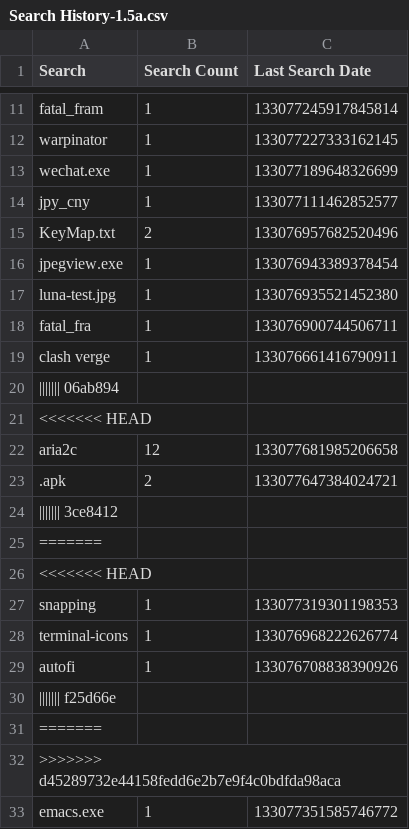
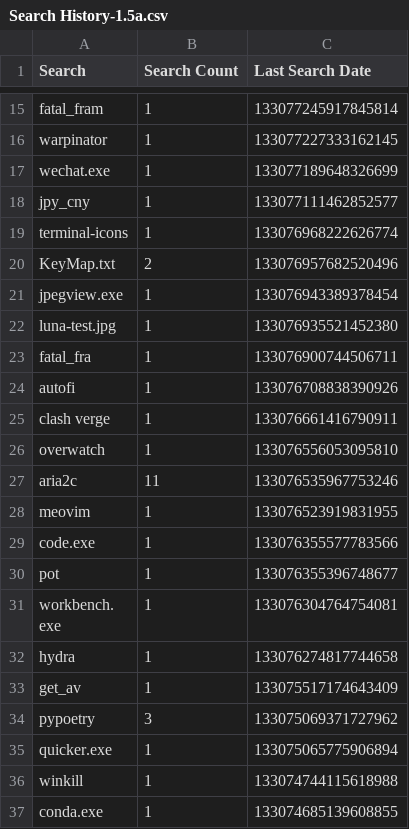
Before and after one commit to odoochain/zenman-dotfiles, a CSV file: windows/everything/Search History-1.5a.csv, drawn as a sheet; only a part is shown, gaps mark what is left out; the shorter side is filled out with more unchanged rows; the diff covers the shown part only.

```diff
--- a/windows/everything/Search History-1.5a.csv
+++ b/windows/everything/Search History-1.5a.csv
@@ -14,2 +18,3 @@ Search,Search Count,Last Search Date
 "jpy_cny",1,133077111462852577
+"terminal-icons",1,133076968222626774
 "KeyMap.txt",2,133076957682520496
@@ -18,16 +23,3 @@ Search,Search Count,Last Search Date
 "fatal_fra",1,133076900744506711
+"autofi",1,133076708838390926
 "clash verge",1,133076661416790911
-||||||| 06ab894
-<<<<<<< HEAD
-"aria2c",12,133077681985206658
-".apk",2,133077647384024721
-||||||| 3ce8412
-=======
-<<<<<<< HEAD
-"snapping",1,133077319301198353
-"terminal-icons",1,133076968222626774
-"autofi",1,133076708838390926
-||||||| f25d66e
-=======
->>>>>>> d45289732e44158fedd6e2b7e9f4c0bdfda98aca
-"emacs.exe",1,133077351585746772
```
Also changed, not shown: 4 added rows, 22 removed rows and 2 moved rows elsewhere in this file, windows/everything/Run History-1.5a.csv, 3 other files.
